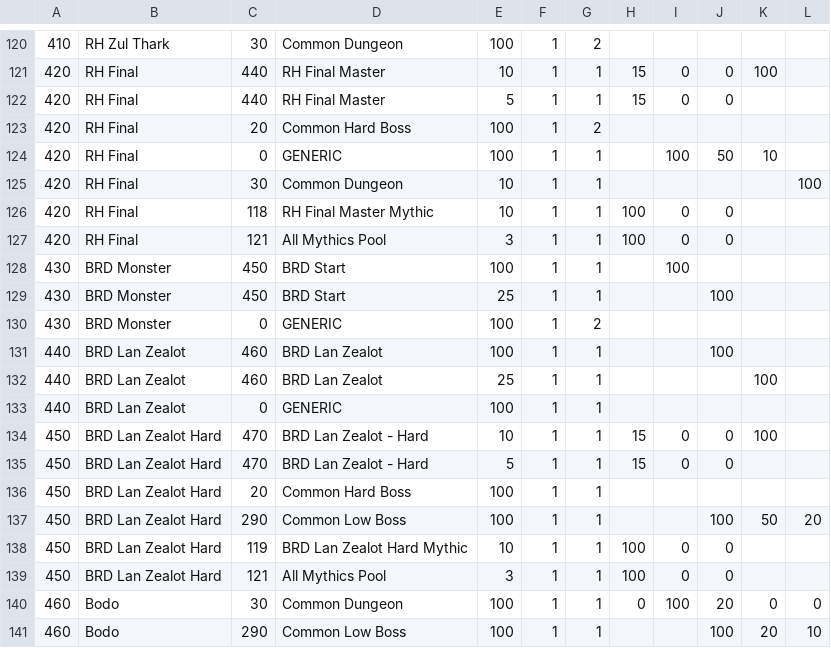
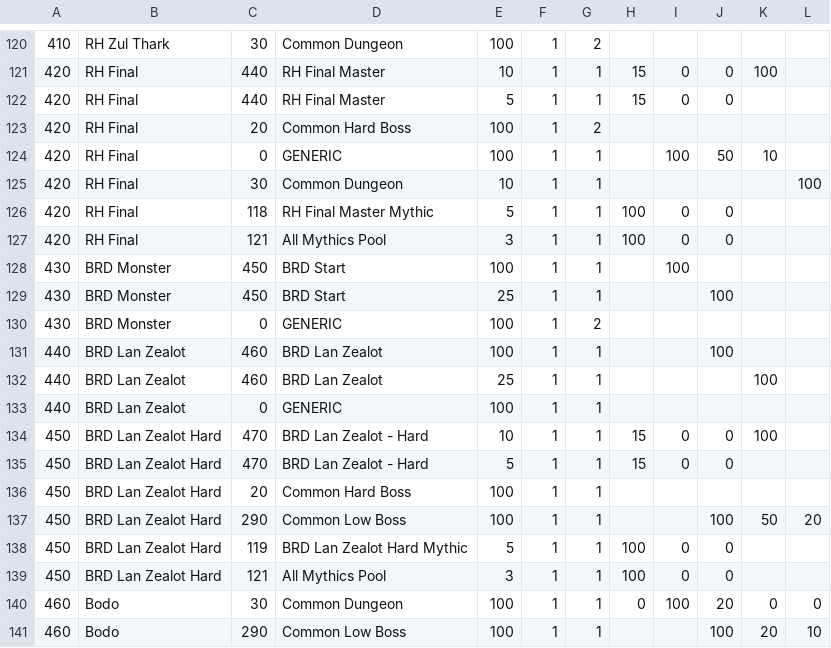
Before and after one commit to CrashDown963/Worldshift, a TSV file: data/db/items/drop.tsv, drawn as a sheet; only a part is shown, gaps mark what is left out; the diff covers the shown part only.

```diff
--- a/data/db/items/drop.tsv
+++ b/data/db/items/drop.tsv
@@ -125,3 +125,3 @@
 420	RH Final	30	Common Dungeon	10	1	1					100
-420	RH Final	118	RH Final Master Mythic	10	1	1	100	0	0
+420	RH Final	118	RH Final Master Mythic	5	1	1	100	0	0
 420	RH Final	121	All Mythics Pool	3	1	1	100	0	0
@@ -137,3 +137,3 @@
 450	BRD Lan Zealot Hard	290	Common Low Boss	100	1	1			100	50	20										
-450	BRD Lan Zealot Hard	119	BRD Lan Zealot Hard Mythic	10	1	1	100	0	0
+450	BRD Lan Zealot Hard	119	BRD Lan Zealot Hard Mythic	5	1	1	100	0	0
 450	BRD Lan Zealot Hard	121	All Mythics Pool	3	1	1	100	0	0
```
Also changed, not shown: 1 added row, 1 removed row and 6 edited cells elsewhere in this file, 1 other file.
